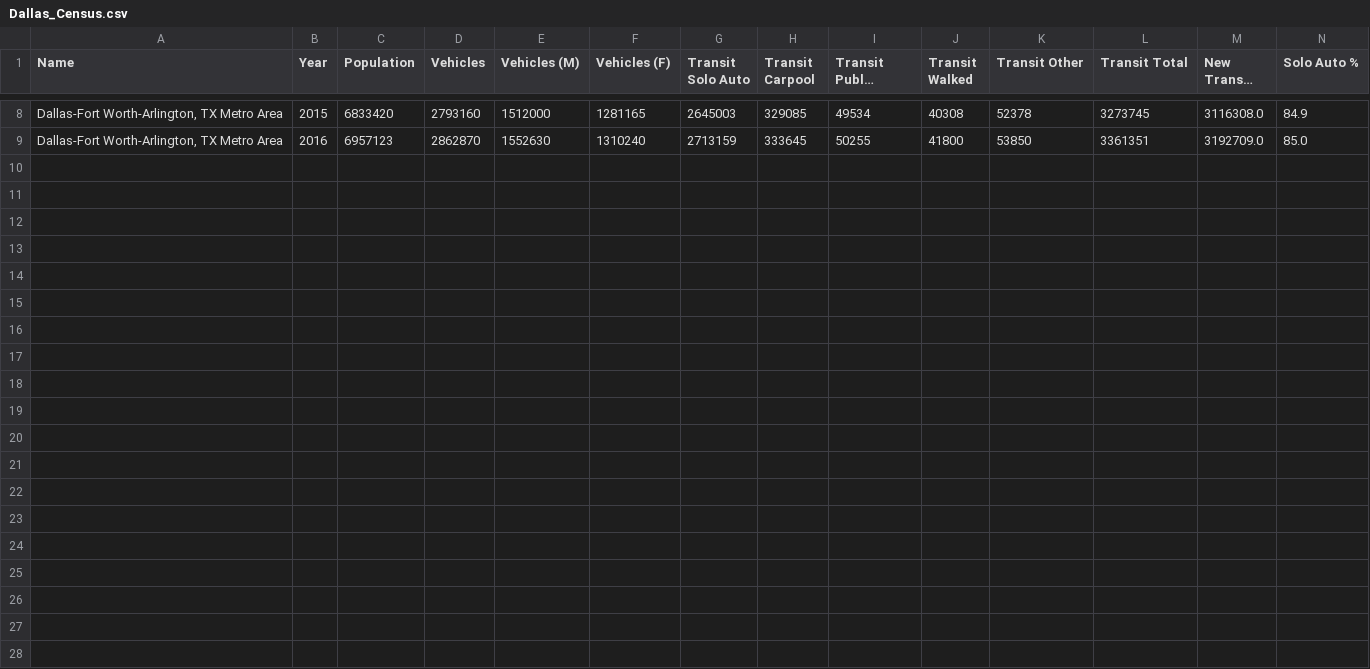
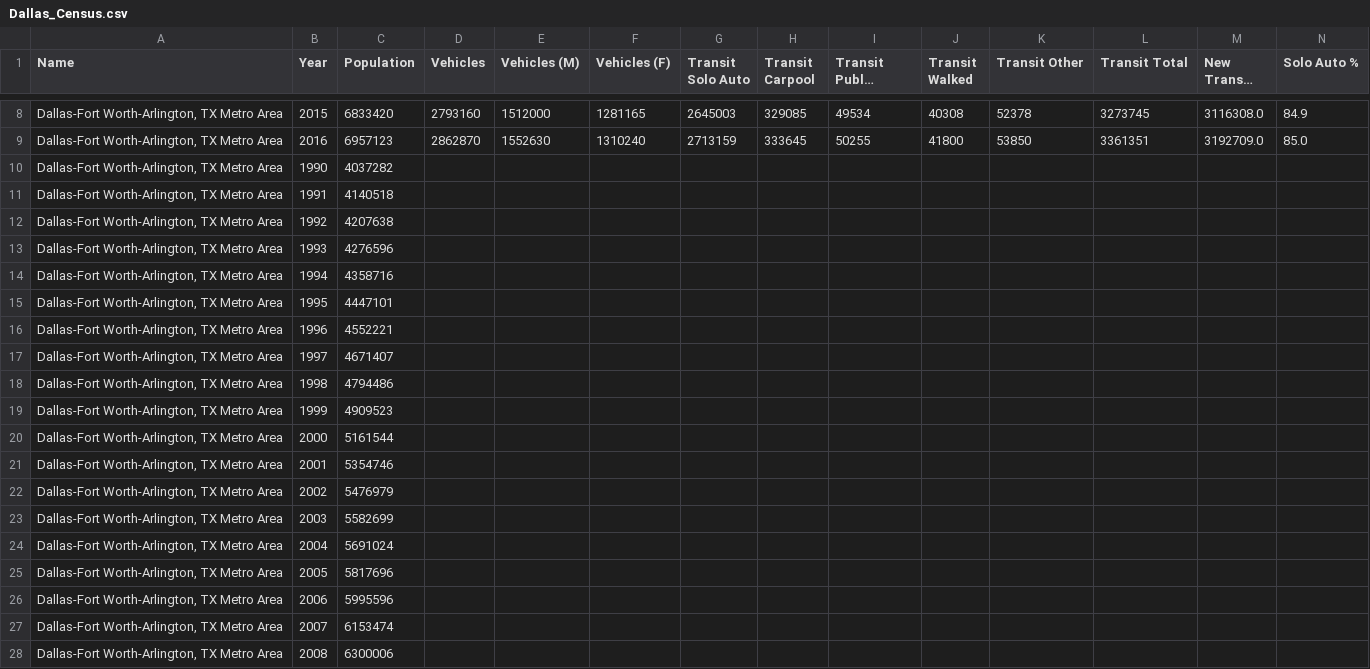
Before and after one commit to dshaffe2/ProjectOne, a CSV file: Census ACS5 Data/Dallas_Census.csv, drawn as a sheet; only a part is shown, gaps mark what is left out; long unchanged cells end in …; rows hold the shown columns only; the diff names each change by its address in the sheet, - before the commit and + after, or states it on an @@ line.

Commit message:
Update Dallas_Census.csv

```diff
--- a/Census ACS5 Data/Dallas_Census.csv
+++ b/Census ACS5 Data/Dallas_Census.csv
+row 10: Dallas-Fort Worth-Arlington, TX Metro Area | 1990 | 4037282
+row 11: Dallas-Fort Worth-Arlington, TX Metro Area | 1991 | 4140518
+row 12: Dallas-Fort Worth-Arlington, TX Metro Area | 1992 | 4207638
+row 13: Dallas-Fort Worth-Arlington, TX Metro Area | 1993 | 4276596
+row 14: Dallas-Fort Worth-Arlington, TX Metro Area | 1994 | 4358716
+row 15: Dallas-Fort Worth-Arlington, TX Metro Area | 1995 | 4447101
+row 16: Dallas-Fort Worth-Arlington, TX Metro Area | 1996 | 4552221
+row 17: Dallas-Fort Worth-Arlington, TX Metro Area | 1997 | 4671407
+row 18: Dallas-Fort Worth-Arlington, TX Metro Area | 1998 | 4794486
+row 19: Dallas-Fort Worth-Arlington, TX Metro Area | 1999 | 4909523
+row 20: Dallas-Fort Worth-Arlington, TX Metro Area | 2000 | 5161544
+row 21: Dallas-Fort Worth-Arlington, TX Metro Area | 2001 | 5354746
+row 22: Dallas-Fort Worth-Arlington, TX Metro Area | 2002 | 5476979
+row 23: Dallas-Fort Worth-Arlington, TX Metro Area | 2003 | 5582699
+row 24: Dallas-Fort Worth-Arlington, TX Metro Area | 2004 | 5691024
+row 25: Dallas-Fort Worth-Arlington, TX Metro Area | 2005 | 5817696
+row 26: Dallas-Fort Worth-Arlington, TX Metro Area | 2006 | 5995596
+row 27: Dallas-Fort Worth-Arlington, TX Metro Area | 2007 | 6153474
+row 28: Dallas-Fort Worth-Arlington, TX Metro Area | 2008 | 6300006
```
